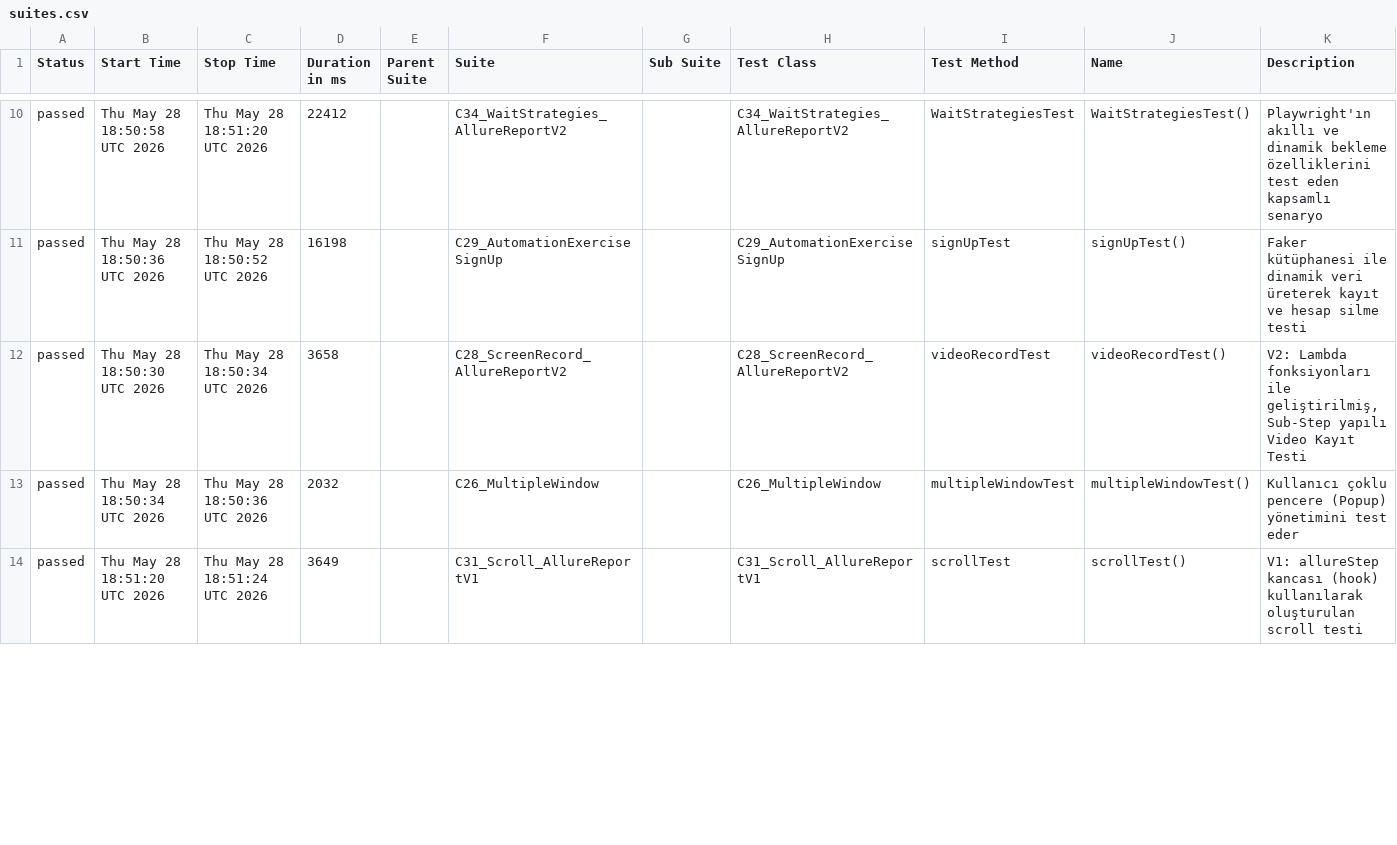
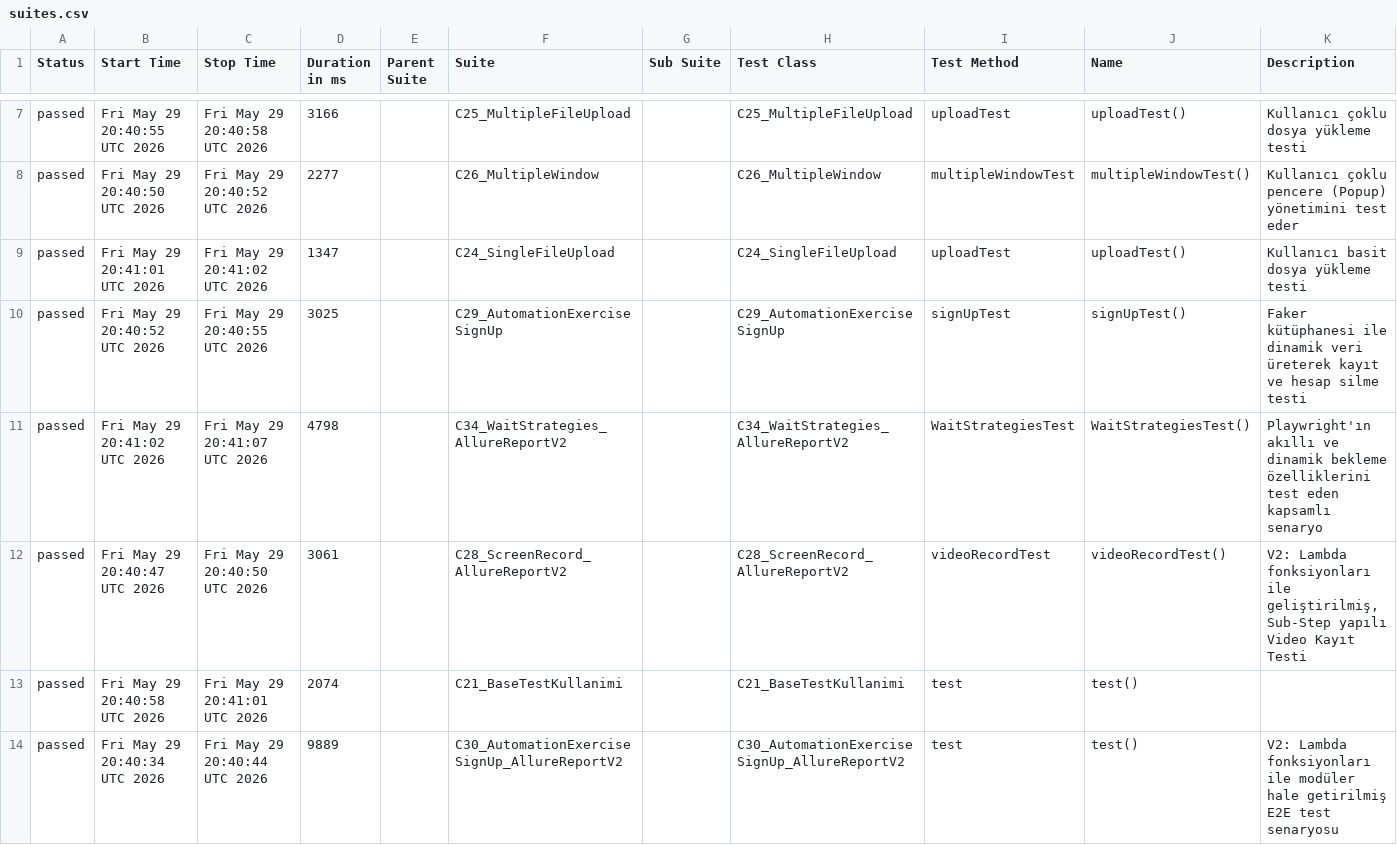
Before and after one commit to kilicCeren/TestAutomationWithPlaywrightJava, a CSV file: allure-history/data/suites.csv, drawn as a sheet; only a part is shown, gaps mark what is left out; the diff covers the shown part only.

```diff
--- a/allure-history/data/suites.csv
+++ b/allure-history/data/suites.csv
@@ -10,5 +7,8 @@
-"passed","Thu May 28 18:50:58 UTC 2026","Thu May 28 18:51:20 UTC 2026","22412","","C34_WaitStrategies_AllureReportV2","","C34_WaitStrategies_AllureReportV2","WaitStrategiesTest","WaitStrategiesTest()","Playwright'ın akıllı ve dinamik bekleme özelliklerini test eden kapsamlı senaryo"
-"passed","Thu May 28 18:50:36 UTC 2026","Thu May 28 18:50:52 UTC 2026","16198","","C29_AutomationExerciseSignUp","","C29_AutomationExerciseSignUp","signUpTest","signUpTest()","Faker kütüphanesi ile dinamik veri üreterek kayıt ve hesap silme testi"
-"passed","Thu May 28 18:50:30 UTC 2026","Thu May 28 18:50:34 UTC 2026","3658","","C28_ScreenRecord_AllureReportV2","","C28_ScreenRecord_AllureReportV2","videoRecordTest","videoRecordTest()","V2: Lambda fonksiyonları ile geliştirilmiş, Sub-Step yapılı Video Kayıt Testi"
-"passed","Thu May 28 18:50:34 UTC 2026","Thu May 28 18:50:36 UTC 2026","2032","","C26_MultipleWindow","","C26_MultipleWindow","multipleWindowTest","multipleWindowTest()","Kullanıcı çoklu pencere (Popup) yönetimini test eder"
-"passed","Thu May 28 18:51:20 UTC 2026","Thu May 28 18:51:24 UTC 2026","3649","","C31_Scroll_AllureReportV1","","C31_Scroll_AllureReportV1","scrollTest","scrollTest()","V1: allureStep kancası (hook) kullanılarak oluşturulan scroll testi"
+"passed","Fri May 29 20:40:55 UTC 2026","Fri May 29 20:40:58 UTC 2026","3166","","C25_MultipleFileUpload","","C25_MultipleFileUpload","uploadTest","uploadTest()","Kullanıcı çoklu dosya yükleme testi"
+"passed","Fri May 29 20:40:50 UTC 2026","Fri May 29 20:40:52 UTC 2026","2277","","C26_MultipleWindow","","C26_MultipleWindow","multipleWindowTest","multipleWindowTest()","Kullanıcı çoklu pencere (Popup) yönetimini test eder"
+"passed","Fri May 29 20:41:01 UTC 2026","Fri May 29 20:41:02 UTC 2026","1347","","C24_SingleFileUpload","","C24_SingleFileUpload","uploadTest","uploadTest()","Kullanıcı basit dosya yükleme testi"
+"passed","Fri May 29 20:40:52 UTC 2026","Fri May 29 20:40:55 UTC 2026","3025","","C29_AutomationExerciseSignUp","","C29_AutomationExerciseSignUp","signUpTest","signUpTest()","Faker kütüphanesi ile dinamik veri üreterek kayıt ve hesap silme testi"
+"passed","Fri May 29 20:41:02 UTC 2026","Fri May 29 20:41:07 UTC 2026","4798","","C34_WaitStrategies_AllureReportV2","","C34_WaitStrategies_AllureReportV2","WaitStrategiesTest","WaitStrategiesTest()","Playwright'ın akıllı ve dinamik bekleme özelliklerini test eden kapsamlı senaryo"
+"passed","Fri May 29 20:40:47 UTC 2026","Fri May 29 20:40:50 UTC 2026","3061","","C28_ScreenRecord_AllureReportV2","","C28_ScreenRecord_AllureReportV2","videoRecordTest","videoRecordTest()","V2: Lambda fonksiyonları ile geliştirilmiş, Sub-Step yapılı Video Kayıt Testi"
+"passed","Fri May 29 20:40:58 UTC 2026","Fri May 29 20:41:01 UTC 2026","2074","","C21_BaseTestKullanimi","","C21_BaseTestKullanimi","test","test()",""
+"passed","Fri May 29 20:40:34 UTC 2026","Fri May 29 20:40:44 UTC 2026","9889","","C30_AutomationExerciseSignUp_AllureReportV2","","C30_AutomationExerciseSignUp_AllureReportV2","test","test()","V2: Lambda fonksiyonları ile modüler hale getirilmiş E2E test senaryosu"
```
Also changed, not shown: 3 added rows, 6 removed rows and 9 edited cells elsewhere in this file, allure-history/data/behaviors.csv, 43 other files.
